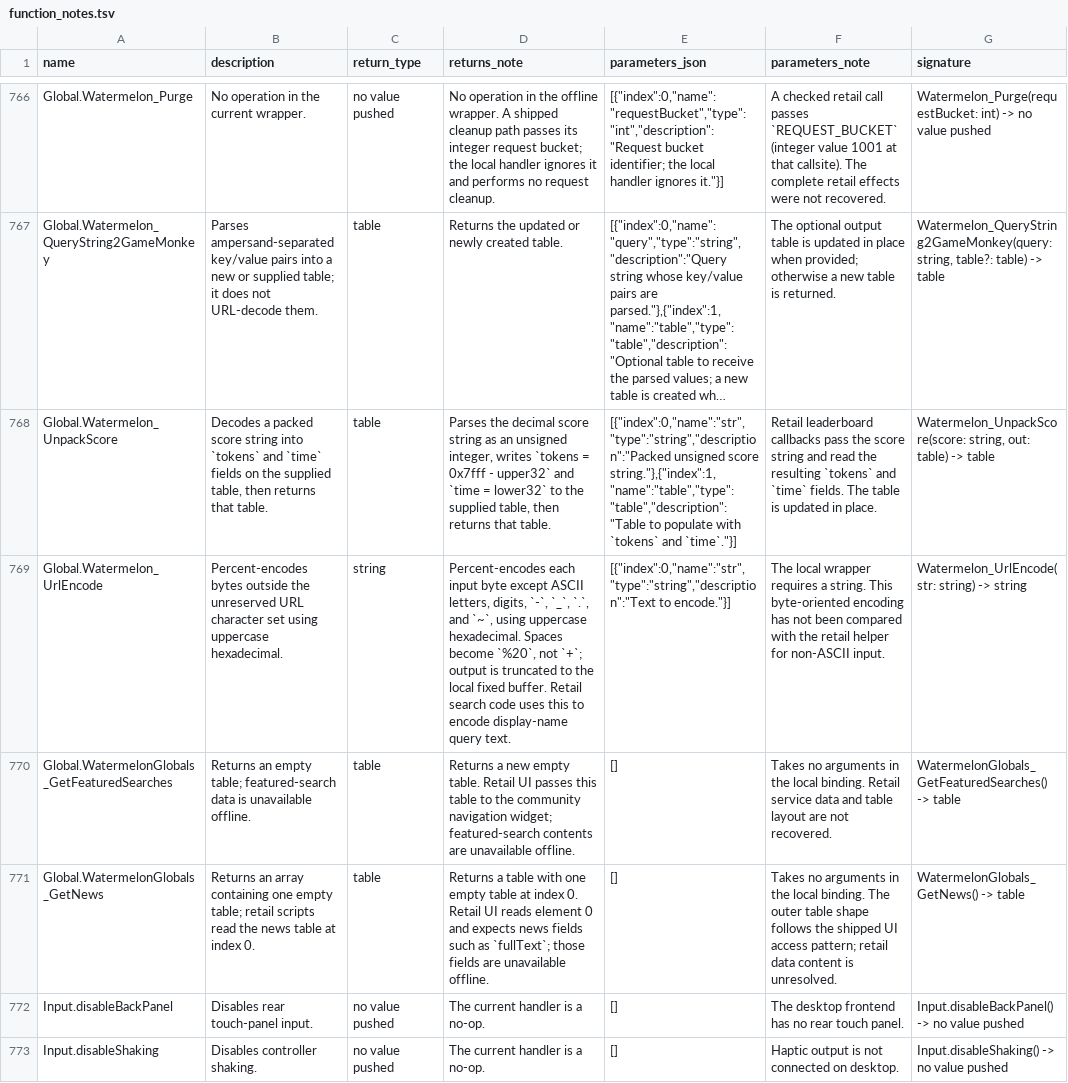
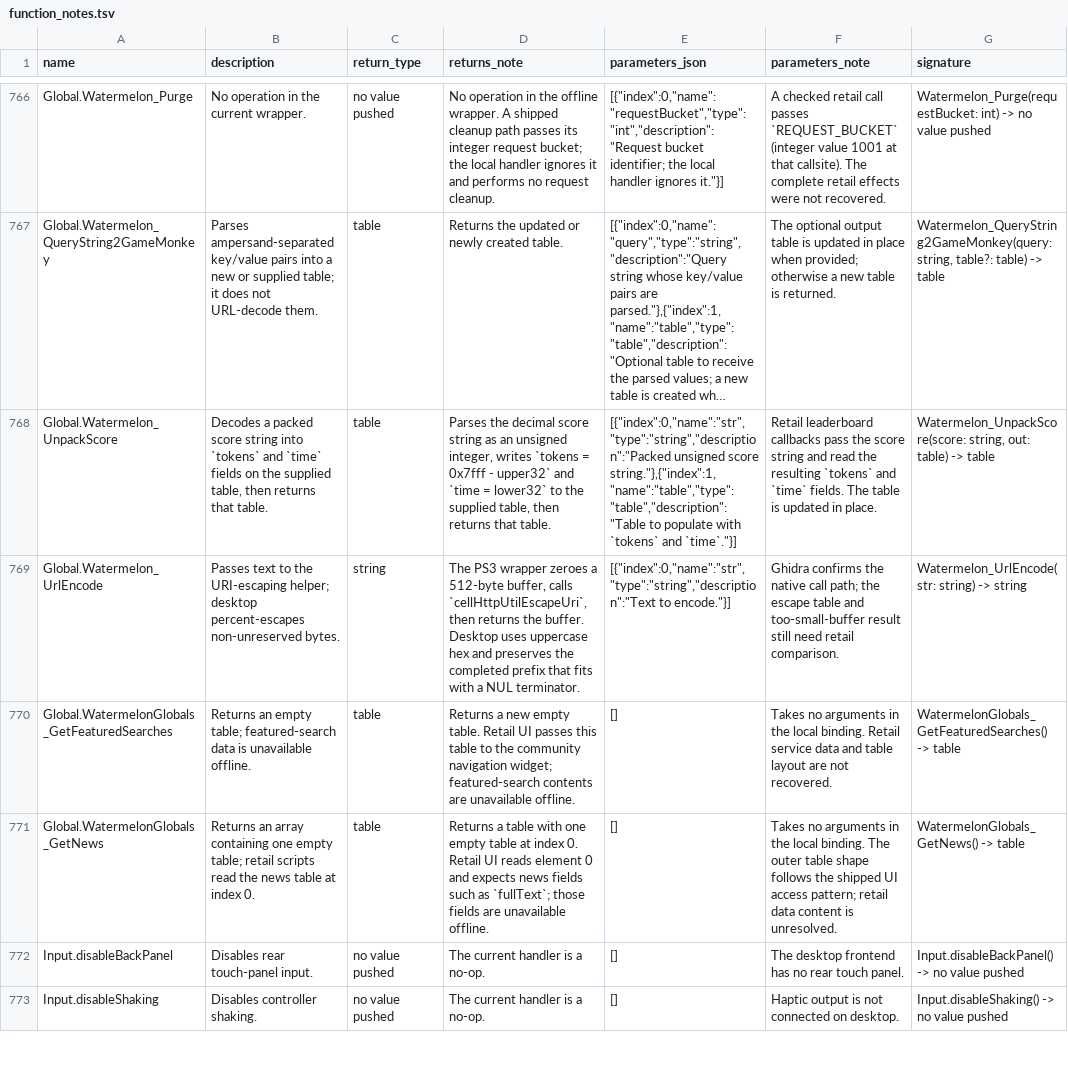
Before and after one commit to Kalixtan/OpenEggEngine, a TSV file: docs/api/function_notes.tsv, drawn as a sheet; only a part is shown, gaps mark what is left out; long unchanged cells end in …; the diff names each change by its address in the sheet, - before the commit and + after, or states it on an @@ line.

Commit message:
fix(network): match URL escape buffer size

```diff
--- a/docs/api/function_notes.tsv
+++ b/docs/api/function_notes.tsv
-B769 (description): Percent-encodes bytes outside the unreserved URL character set using uppercase hexadecimal.
+B769 (description): Passes text to the URI-escaping helper; desktop percent-escapes non-unreserved bytes.
-D769 (returns_note): Percent-encodes each input byte except ASCII letters, digits, `-`, `_`, `.`, and `~`, using uppercase hexadecimal. Spaces become `%20`, not `+`; output is truncated to the local fixed buffer. Retail search code uses this to encode display-name query text.
+D769 (returns_note): The PS3 wrapper zeroes a 512-byte buffer, calls `cellHttpUtilEscapeUri`, then returns the buffer. Desktop uses uppercase hex and preserves the completed prefix that fits with a NUL terminator.
-F769 (parameters_note): The local wrapper requires a string. This byte-oriented encoding has not been compared with the retail helper for non-ASCII input.
+F769 (parameters_note): Ghidra confirms the native call path; the escape table and too-small-buffer result still need retail comparison.
```
Also changed, not shown: 4 other files.
